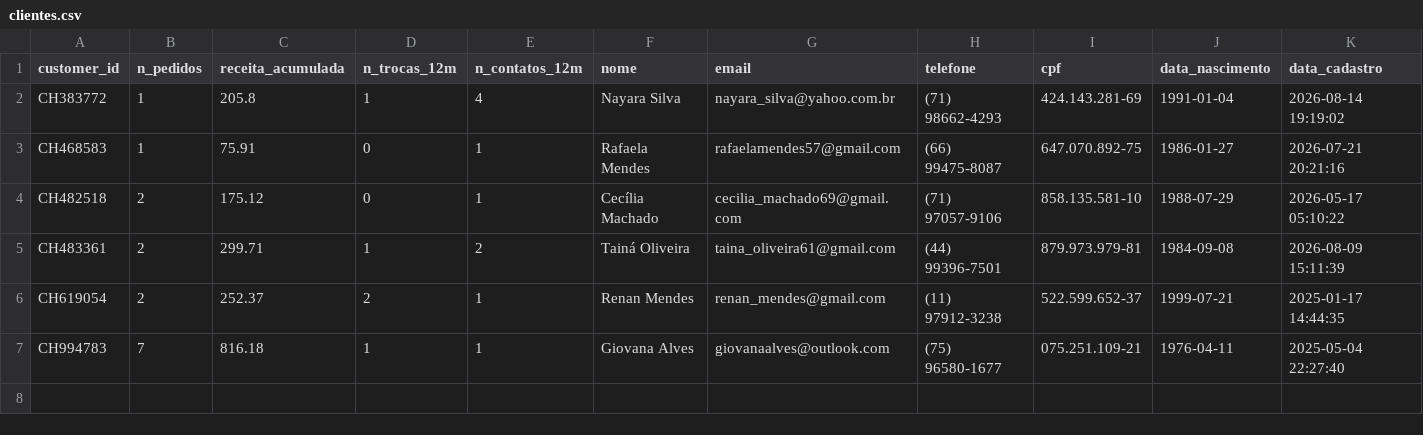
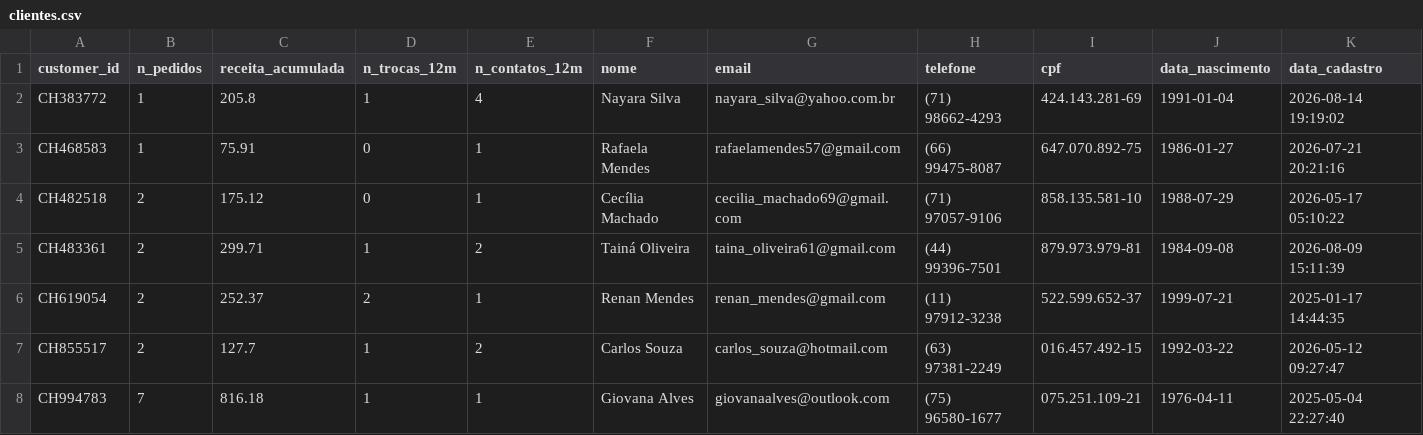
Before and after one commit to dimitresouza12/maya-do-contato-a-solucao, a CSV file: dados/amostra/clientes.csv, drawn as a sheet; only a part is shown; rows hold the shown columns only; the diff names each change by its address in the sheet, - before the commit and + after, or states it on an @@ line.

```diff
--- a/dados/amostra/clientes.csv
+++ b/dados/amostra/clientes.csv
+row 7: CH855517 | 2 | 127.7 | 1 | 2 | Carlos Souza | carlos_souza@hotmail.com | (63) 97381-2249 | 016.457.492-15 | 1992-03-22 | 2026-05-12 09:27:47
```
Also changed, not shown: codigo/benchmarks/triagem_resultados.csv, dados/amostra/historico_mensagens.csv, 41 other files.
